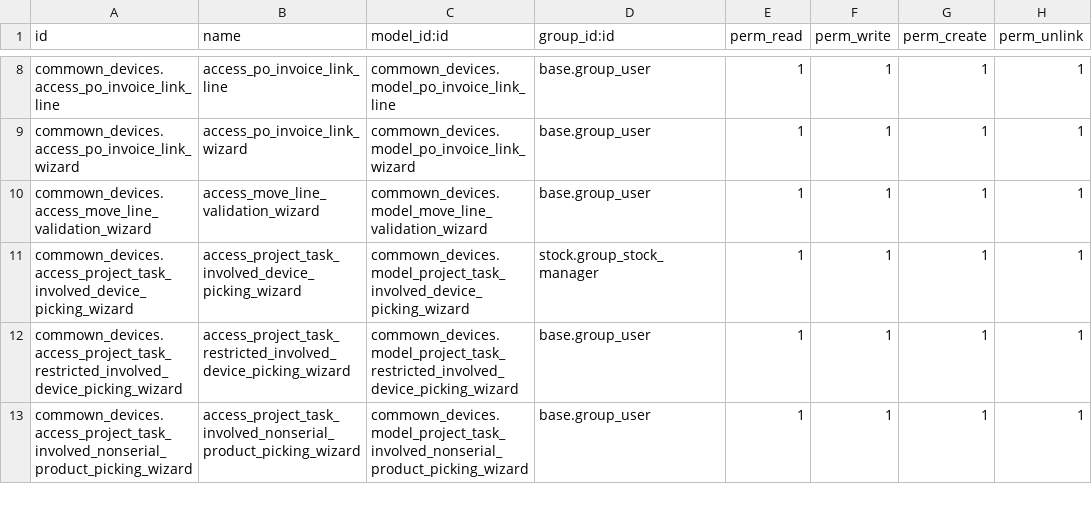
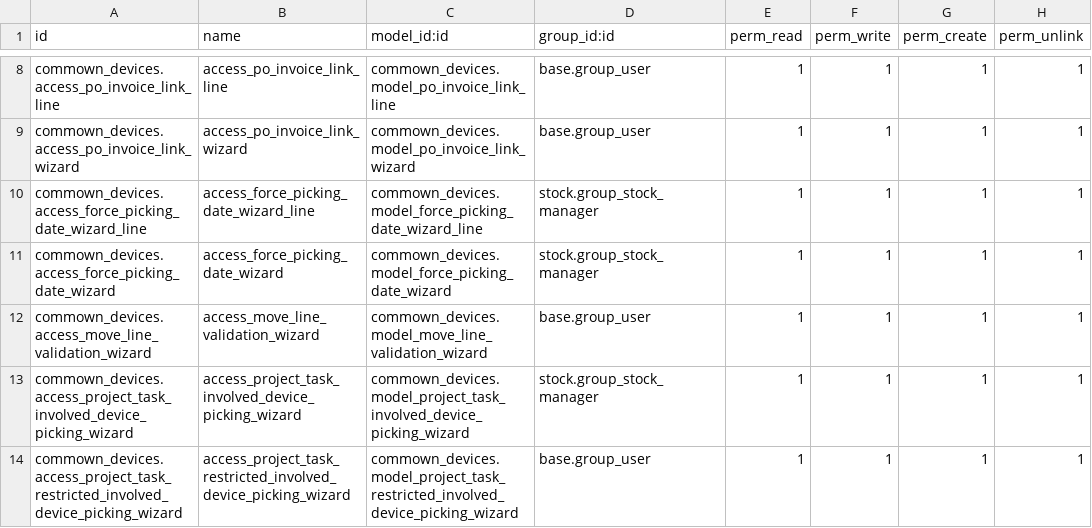
Before and after one commit to commown/commown-odoo-addons, a CSV file: commown_devices/security/ir.model.access.csv, drawn as a sheet; only a part is shown, gaps mark what is left out; the shorter side is filled out with more unchanged rows.

Commit message:
[IMP] commown_devices: Added base wizard for picking dates force change, showing a device's history
We use the move line locations rather than the picking locations,
as they're more representative of the path taken by the device in Odoo.

```diff
--- a/commown_devices/security/ir.model.access.csv
+++ b/commown_devices/security/ir.model.access.csv
@@ -9,2 +9,4 @@ commown_devices.access_po_invoice_link_line,access_po_invoice_link_line,commown_
 commown_devices.access_po_invoice_link_wizard,access_po_invoice_link_wizard,commown_devices.model_po_invoice_link_wizard,base.group_user,1,1,1,1
+commown_devices.access_force_picking_date_wizard_line,access_force_picking_date_wizard_line,commown_devices.model_force_picking_date_wizard_line,stock.group_stock_manager,1,1,1,1
+commown_devices.access_force_picking_date_wizard,access_force_picking_date_wizard,commown_devices.model_force_picking_date_wizard,stock.group_stock_manager,1,1,1,1
 commown_devices.access_move_line_validation_wizard,access_move_line_validation_wizard,commown_devices.model_move_line_validation_wizard,base.group_user,1,1,1,1
```
Also changed, not shown: 5 other files.
